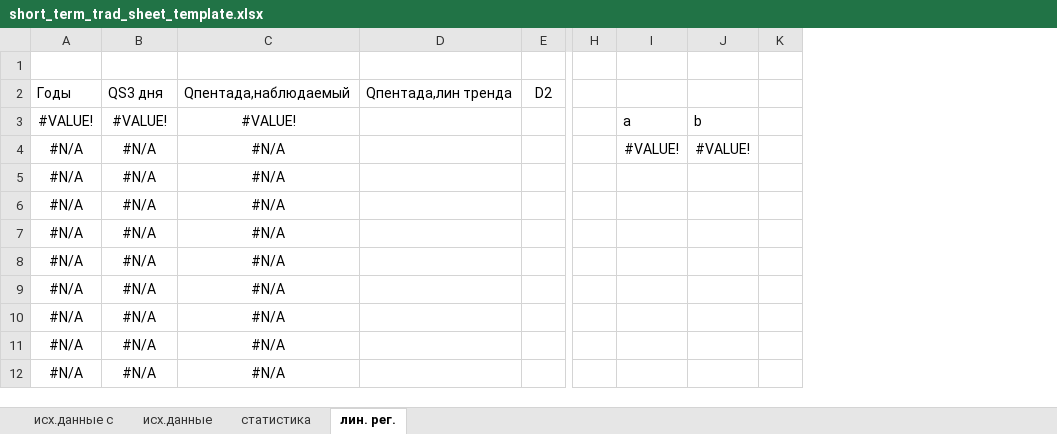
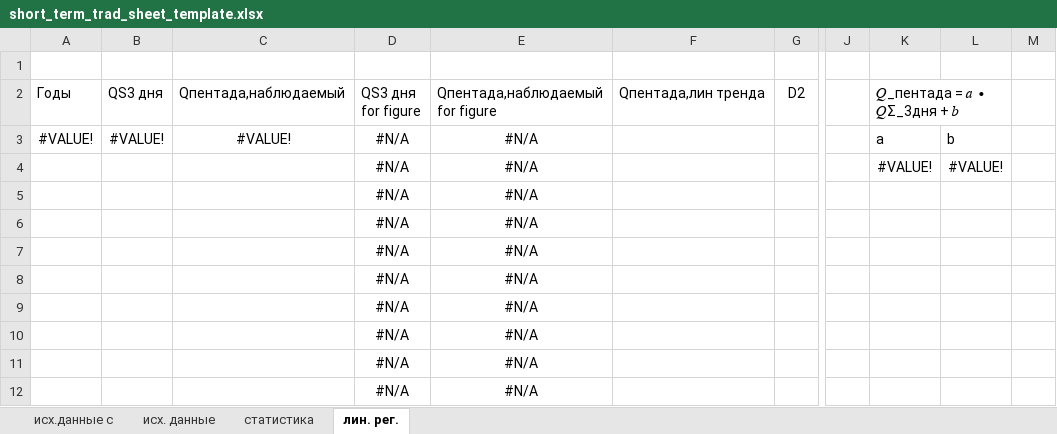
Before and after one commit to hydrosolutions/SAPPHIRE_Forecast_Tools, an Excel workbook: data/templates/short_term_trad_sheet_template.xlsx, sheet лин. рег., drawn as a sheet; only a part is shown, gaps mark what is left out; values as stored, in another font and other column widths than the file's, no borders; charts and pictures not drawn; removed rows and columns are numbered as before the commit, all else as after; ↵ is a line break in a cell; the diff names each change by its address in the sheet, - before the commit and + after, or states it on an @@ line.

Commit message:
Update short_term_trad_sheet_template.xlsx

```diff
--- a/data/templates/short_term_trad_sheet_template.xlsx (sheet лин. рег.)
+++ b/data/templates/short_term_trad_sheet_template.xlsx (sheet лин. рег.)
-sheet tab: исх.данные
+sheet tab: исх. данные
-column A, rows 2-12: Годы | #VALUE! | #N/A | #N/A | #N/A | #N/A | #N/A | #N/A | #N/A | #N/A | #N/A
+column A, rows 2-3: Годы | #VALUE!
+column B, rows 2-3: QS3 дня | #VALUE!
+column C, rows 2-3: Qпентада,наблюдаемый | #VALUE!
-D2: QS3 дня
+D2: QS3 дня ↵ for figure
-E2: Qпентада,наблюдаемый
+E2: Qпентада,наблюдаемый ↵ for figure
-K2: (empty)
+K2: 𝑄_пентада = 𝑎 ∙ 𝑄Σ_3дня + 𝑏
+K2:L2 merged
-D3: #VALUE!
+D3: #N/A
-E3: #VALUE!
+E3: #N/A
```
Also changed, not shown: sheet исх. данные, sheet статистика, formulas that keep their value, charts or pictures.
